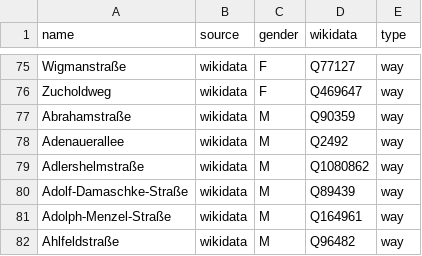
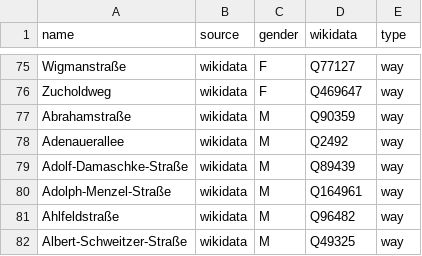
Before and after one commit to EqualStreetNames/equalstreetnames-leipzig, a CSV file: data/gender.csv, drawn as a sheet; only a part is shown, gaps mark what is left out; the shorter side is filled out with more unchanged rows; the diff names each change by its address in the sheet, - before the commit and + after, or states it on an @@ line.

```diff
--- a/data/gender.csv
+++ b/data/gender.csv
-row 79: Adlershelmstraße | wikidata | M | Q1080862 | way
```
Also changed, not shown: data/other.csv, 4 other files.
